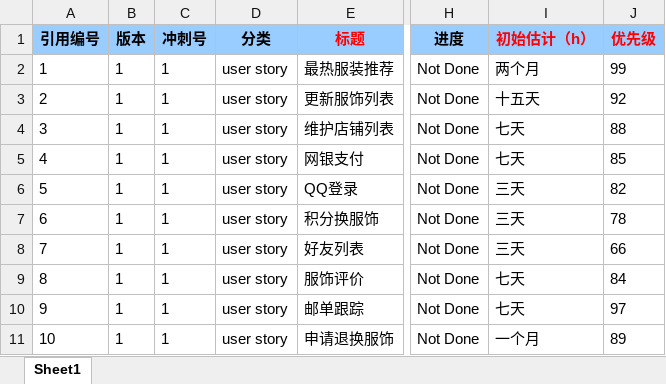
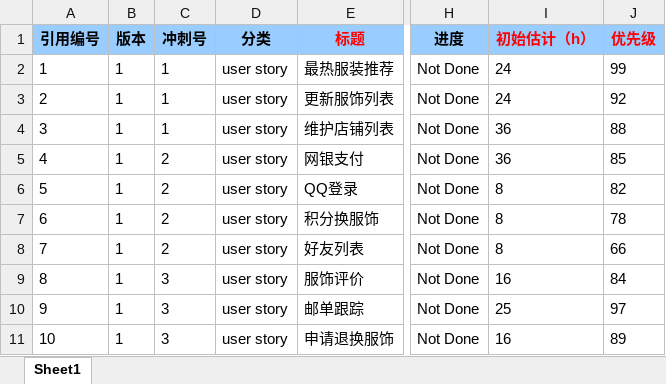
Before and after one commit to wanliliuxiansen/ADG-, an Excel workbook: Person/刘万里/用户故事--刘万里.xlsx, sheet Sheet1, drawn as a sheet; only a part is shown, gaps mark what is left out; values as stored, in another font and other column widths than the file's, no borders; conditional formats not drawn; the diff names each change by its address in the sheet, - before the commit and + after, or states it on an @@ line.

Commit message:
story

```diff
--- a/Person/刘万里/用户故事--刘万里.xlsx (sheet Sheet1)
+++ b/Person/刘万里/用户故事--刘万里.xlsx (sheet Sheet1)
-I2 (初始估计（h）): 两个月
+I2 (初始估计（h）): 24
-I3 (初始估计（h）): 十五天
+I3 (初始估计（h）): 24
-I4:I5 (初始估计（h）): 七天
+I4:I5 (初始估计（h）): 36
-C5:C8 (冲刺号): 1
+C5:C8 (冲刺号): 2
-I6:I8 (初始估计（h）): 三天
+I6:I8 (初始估计（h）): 8
-C9:C11 (冲刺号): 1
+C9:C11 (冲刺号): 3
-I9 (初始估计（h）): 七天
+I9 (初始估计（h）): 16
-I10 (初始估计（h）): 七天
+I10 (初始估计（h）): 25
-I11 (初始估计（h）): 一个月
+I11 (初始估计（h）): 16
```
